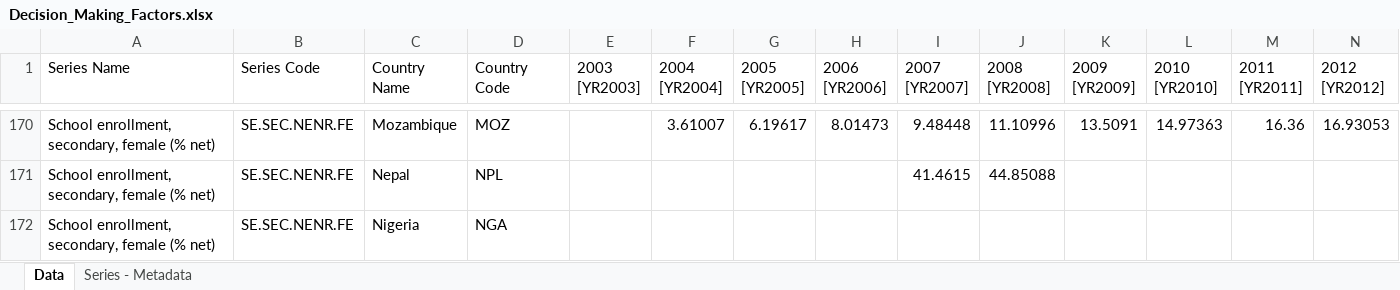
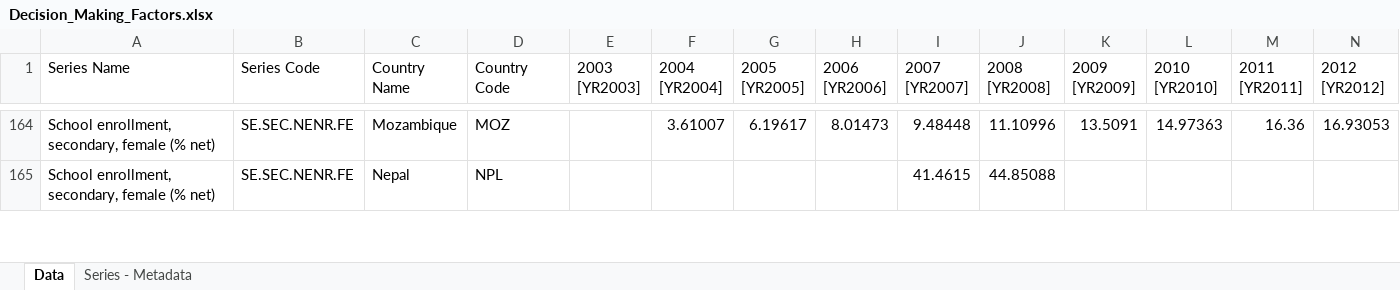
Before and after one commit to bryan273/Household-Authority-Inequality, an Excel workbook: Raw_Data/Decision_Making_Factors.xlsx, sheet Data, drawn as a sheet; only a part is shown, gaps mark what is left out; values as stored, in another font and other column widths than the file's, no borders; charts and pictures not drawn; removed rows and columns are numbered as before the commit, all else as after; rows hold the shown columns only; the diff covers the shown part only; the diff names each change by its address in the sheet, - before the commit and + after, or states it on an @@ line.

Commit message:
Update Decision_Making_Factors.xlsx

```diff
--- a/Raw_Data/Decision_Making_Factors.xlsx (sheet Data)
+++ b/Raw_Data/Decision_Making_Factors.xlsx (sheet Data)
-row 172: School enrollment, secondary, female (% net) | SE.SEC.NENR.FE | Nigeria | NGA
```
Also changed, not shown: 1 added row, 14 removed rows and 1 edited cell elsewhere in this sheet, charts or pictures.
